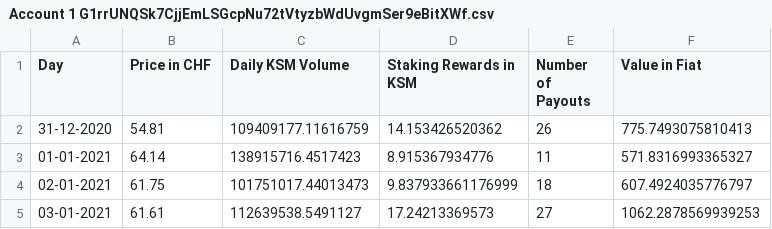
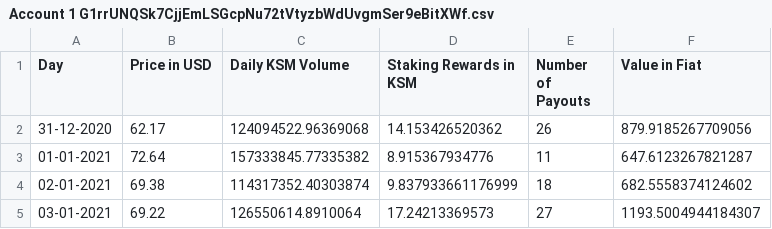
Before and after one commit to jackson-harris-iii/staking-rewards-viewer, a CSV file: Account 1 G1rrUNQSk7CjjEmLSGcpNu72tVtyzbWdUvgmSer9eBitXWf.csv, drawn as a sheet.

```diff
--- a/Account 1 G1rrUNQSk7CjjEmLSGcpNu72tVtyzbWdUvgmSer9eBitXWf.csv
+++ b/Account 1 G1rrUNQSk7CjjEmLSGcpNu72tVtyzbWdUvgmSer9eBitXWf.csv
@@ -1,5 +1,5 @@
-Day, Price in CHF, Daily KSM Volume, Staking Rewards in KSM, Number of Payouts, Value in Fiat
-31-12-2020, 54.81, 109409177.11616759, 14.153426520362, 26, 775.7493075810413
-01-01-2021, 64.14, 138915716.4517423, 8.915367934776, 11, 571.8316993365327
-02-01-2021, 61.75, 101751017.44013473, 9.837933661176999, 18, 607.4924035776797
-03-01-2021, 61.61, 112639538.5491127, 17.24213369573, 27, 1062.2878569939253
+Day, Price in USD, Daily KSM Volume, Staking Rewards in KSM, Number of Payouts, Value in Fiat
+31-12-2020, 62.17, 124094522.96369068, 14.153426520362, 26, 879.9185267709056
+01-01-2021, 72.64, 157333845.77335382, 8.915367934776, 11, 647.6123267821287
+02-01-2021, 69.38, 114317352.40303874, 9.837933661176999, 18, 682.5558374124602
+03-01-2021, 69.22, 126550614.8910064, 17.24213369573, 27, 1193.5004944184307
```
Also changed, not shown: Account 2 15fTw39Ju2jJiHeGe1fJ5DtgugUauy9tr2HZuiRNFwqnGQ1Q.csv, 6 other files.
